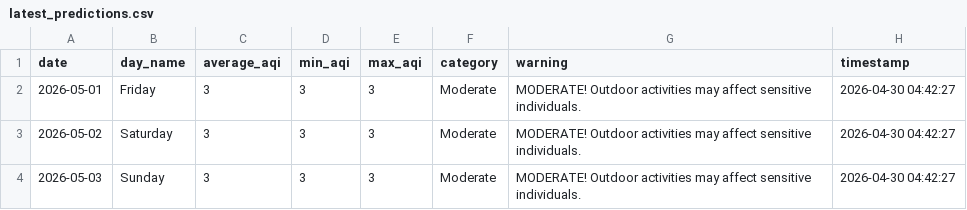
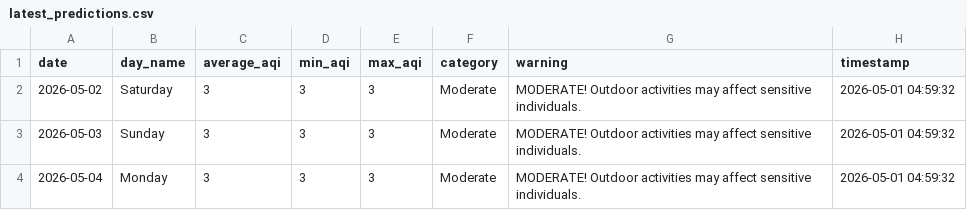
Before and after one commit to saqibahmadsiddiqui/aqi-forecasting-system, a CSV file: data/processed/latest_predictions.csv, drawn as a sheet.

```diff
--- a/data/processed/latest_predictions.csv
+++ b/data/processed/latest_predictions.csv
@@ -1,4 +1,4 @@
 date,day_name,average_aqi,min_aqi,max_aqi,category,warning,timestamp
-2026-05-01,Friday,3,3,3,Moderate,MODERATE! Outdoor activities may affect sensitive individuals.,2026-04-30 04:42:27
-2026-05-02,Saturday,3,3,3,Moderate,MODERATE! Outdoor activities may affect sensitive individuals.,2026-04-30 04:42:27
-2026-05-03,Sunday,3,3,3,Moderate,MODERATE! Outdoor activities may affect sensitive individuals.,2026-04-30 04:42:27
+2026-05-02,Saturday,3,3,3,Moderate,MODERATE! Outdoor activities may affect sensitive individuals.,2026-05-01 04:59:32
+2026-05-03,Sunday,3,3,3,Moderate,MODERATE! Outdoor activities may affect sensitive individuals.,2026-05-01 04:59:32
+2026-05-04,Monday,3,3,3,Moderate,MODERATE! Outdoor activities may affect sensitive individuals.,2026-05-01 04:59:32
```
Also changed, not shown: data/processed/model_comparison.csv.
